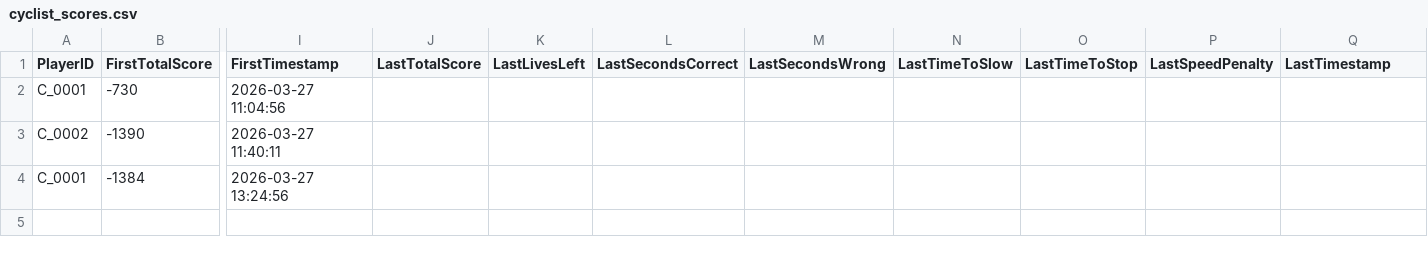
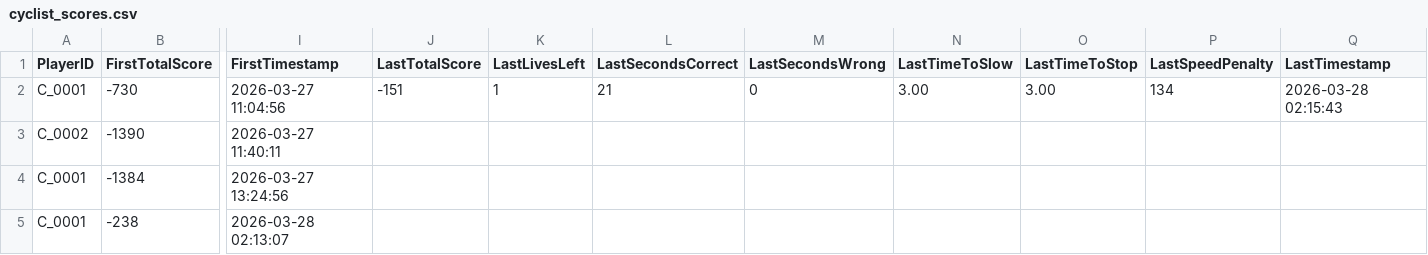
Before and after one commit to FooChuanTian/Capstone_SafePathsForAll_VRGame, a CSV file: Assets/Results/cyclist_scores.csv, drawn as a sheet; only a part is shown, gaps mark what is left out; rows hold the shown columns only; the diff names each change by its address in the sheet, - before the commit and + after, or states it on an @@ line.

```diff
--- a/Assets/Results/cyclist_scores.csv
+++ b/Assets/Results/cyclist_scores.csv
-J2 (LastTotalScore): (empty)
+J2 (LastTotalScore): -151
-K2 (LastLivesLeft): (empty)
+K2 (LastLivesLeft): 1
-L2 (LastSecondsCorrect): (empty)
+L2 (LastSecondsCorrect): 21
-M2 (LastSecondsWrong): (empty)
+M2 (LastSecondsWrong): 0
-N2 (LastTimeToSlow): (empty)
+N2 (LastTimeToSlow): 3.00
-O2 (LastTimeToStop): (empty)
+O2 (LastTimeToStop): 3.00
-P2 (LastSpeedPenalty): (empty)
+P2 (LastSpeedPenalty): 134
-Q2 (LastTimestamp): (empty)
+Q2 (LastTimestamp): 2026-03-28 02:15:43
+row 5: C_0001 | -238 | 2026-03-28 02:13:07
```
Also changed, not shown: Assets/Results/pedestrian_scores.csv, 16 other files.
